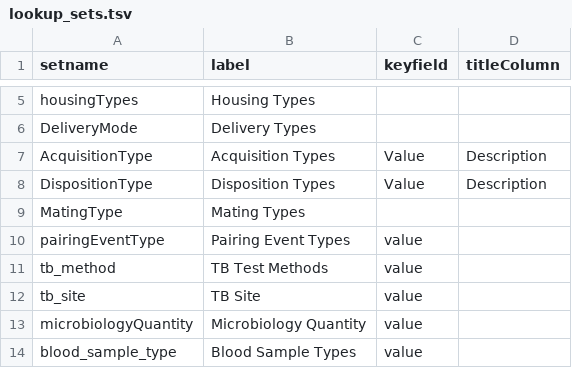
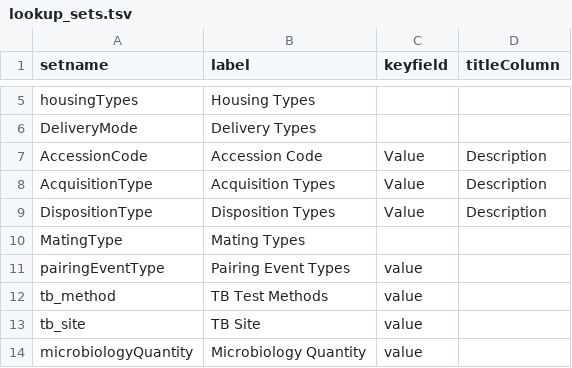
Before and after one commit to LabKey/snprcEHRModules, a TSV file: snprc_ehr/resources/data/lookup_sets.tsv, drawn as a sheet; only a part is shown, gaps mark what is left out; the shorter side is filled out with more unchanged rows.

Commit message:
snprc - Moved apath data into its own dataset (pathology)

```diff
--- a/snprc_ehr/resources/data/lookup_sets.tsv
+++ b/snprc_ehr/resources/data/lookup_sets.tsv
@@ -6,2 +6,3 @@ housingTypes	Housing Types
 DeliveryMode	Delivery Types	
+AccessionCode	Accession Code	Value	Description
 AcquisitionType	Acquisition Types	Value	Description
```
Also changed, not shown: 12 other files.
